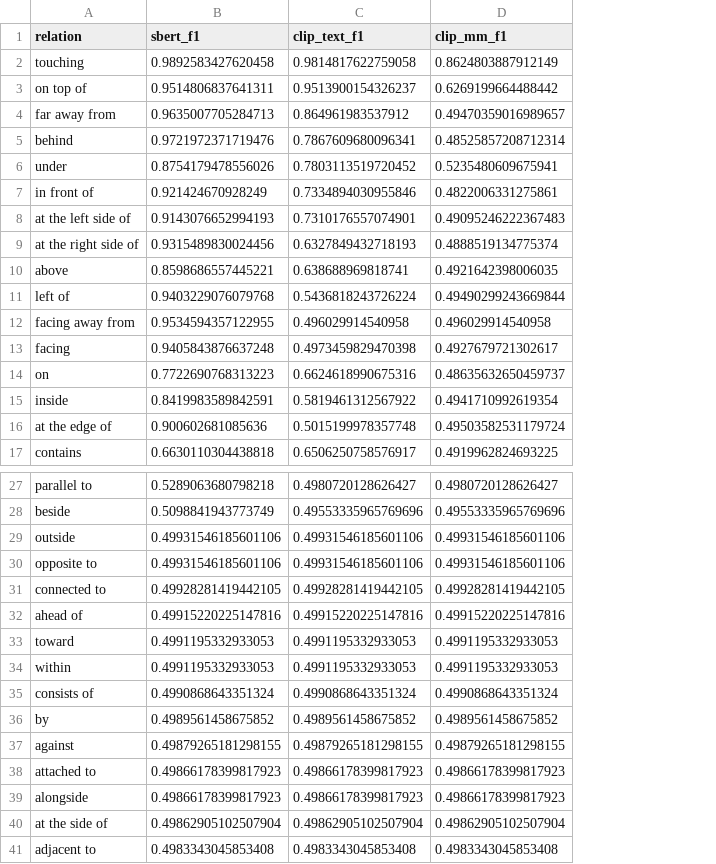
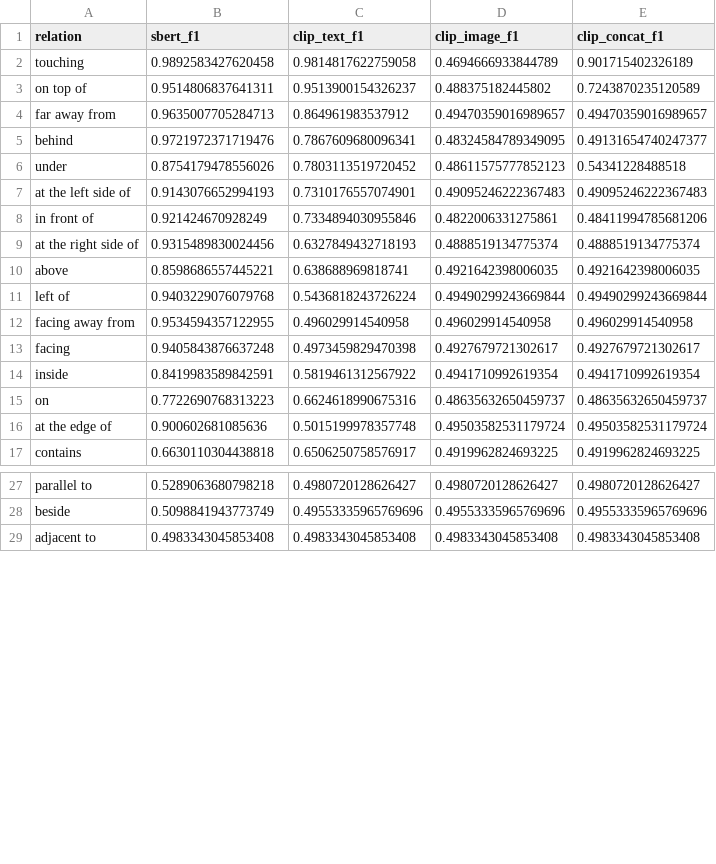
Before and after one commit to nogully/spatial_probing, a CSV file: results/probing_results.csv, drawn as a sheet; only a part is shown, gaps mark what is left out; removed rows and columns are numbered as before the commit, all else as after; the diff covers the shown part only; the diff names each change by its address in the sheet, - before the commit and + after, or states it on an @@ line.

```diff
--- a/results/probing_results.csv
+++ b/results/probing_results.csv
+column E (clip_concat_f1), rows 2-6: 0.901715402326189 | 0.7243870235120589 | 0.49470359016989657 | 0.49131654740247377 | 0.54341228488518; rows 8-13: 0.48411994785681206 | 0.4888519134775374 | 0.4921642398006035 | 0.49490299243669844 | 0.496029914540958 | 0.4927679721302617; rows 15-17: 0.48635632650459737 | 0.49503582531179724 | 0.4919962824693225; rows 27-29: 0.4980720128626427 | 0.49553335965769696 | 0.4983343045853408
-D1: clip_mm_f1
+D1: clip_image_f1
-D2 (clip_image_f1): 0.8624803887912149
+D2 (clip_image_f1): 0.4694666933844789
-D3 (clip_image_f1): 0.6269199664488442
+D3 (clip_image_f1): 0.488375182445802
-D5 (clip_image_f1): 0.48525857208712314
+D5 (clip_image_f1): 0.48324584789349095
-D6 (clip_image_f1): 0.5235480609675941
+D6 (clip_image_f1): 0.48611575777852123
@@ row 8 moved to row 7: at the left side of @@
@@ row 15 moved to row 14: inside @@
-row 29: outside | 0.49931546185601106 | 0.49931546185601106 | 0.49931546185601106
-row 30: opposite to | 0.49931546185601106 | 0.49931546185601106 | 0.49931546185601106
-row 31: connected to | 0.49928281419442105 | 0.49928281419442105 | 0.49928281419442105
-row 32: ahead of | 0.49915220225147816 | 0.49915220225147816 | 0.49915220225147816
-row 33: toward | 0.4991195332933053 | 0.4991195332933053 | 0.4991195332933053
-row 34: within | 0.4991195332933053 | 0.4991195332933053 | 0.4991195332933053
-row 35: consists of | 0.4990868643351324 | 0.4990868643351324 | 0.4990868643351324
-row 36: by | 0.4989561458675852 | 0.4989561458675852 | 0.4989561458675852
-row 37: against | 0.49879265181298155 | 0.49879265181298155 | 0.49879265181298155
-row 38: attached to | 0.49866178399817923 | 0.49866178399817923 | 0.49866178399817923
-row 39: alongside | 0.49866178399817923 | 0.49866178399817923 | 0.49866178399817923
-row 40: at the side of | 0.49862905102507904 | 0.49862905102507904 | 0.49862905102507904
```
Also changed, not shown: 1 moved row elsewhere in this file, results/probing_results_clip_text_detailed.csv, results/probing_results_sbert_detailed.csv, 5 other files.
